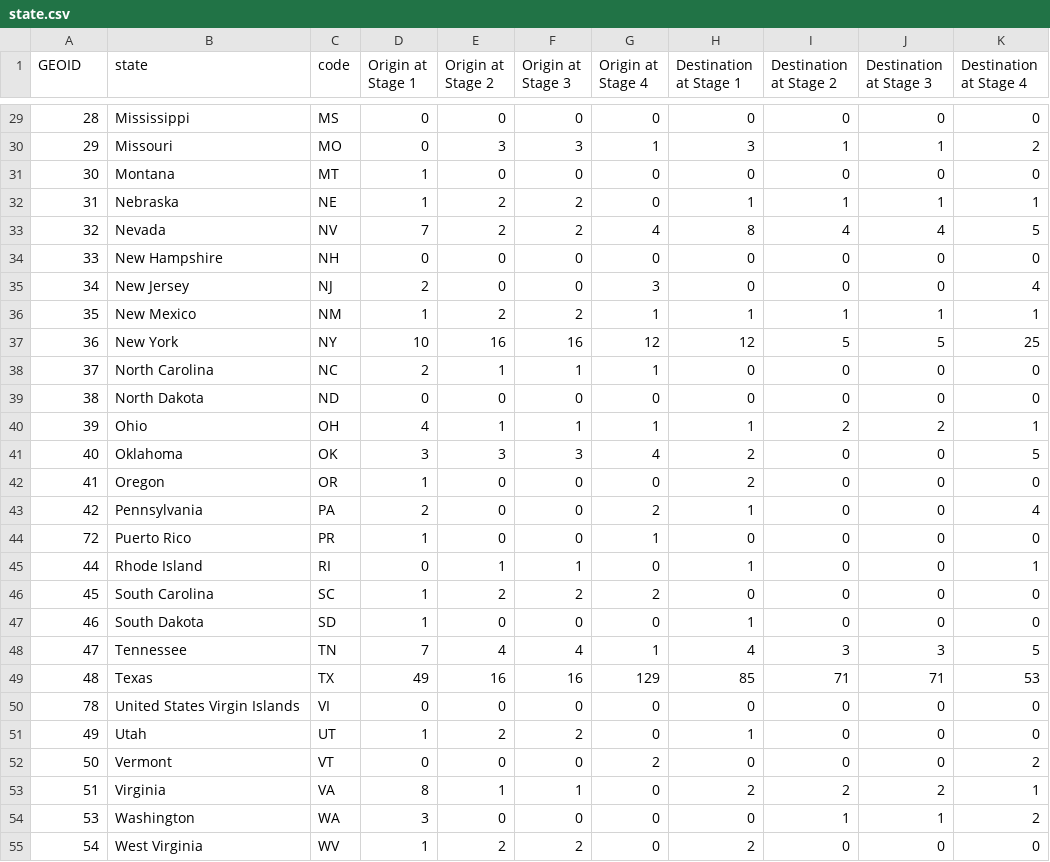
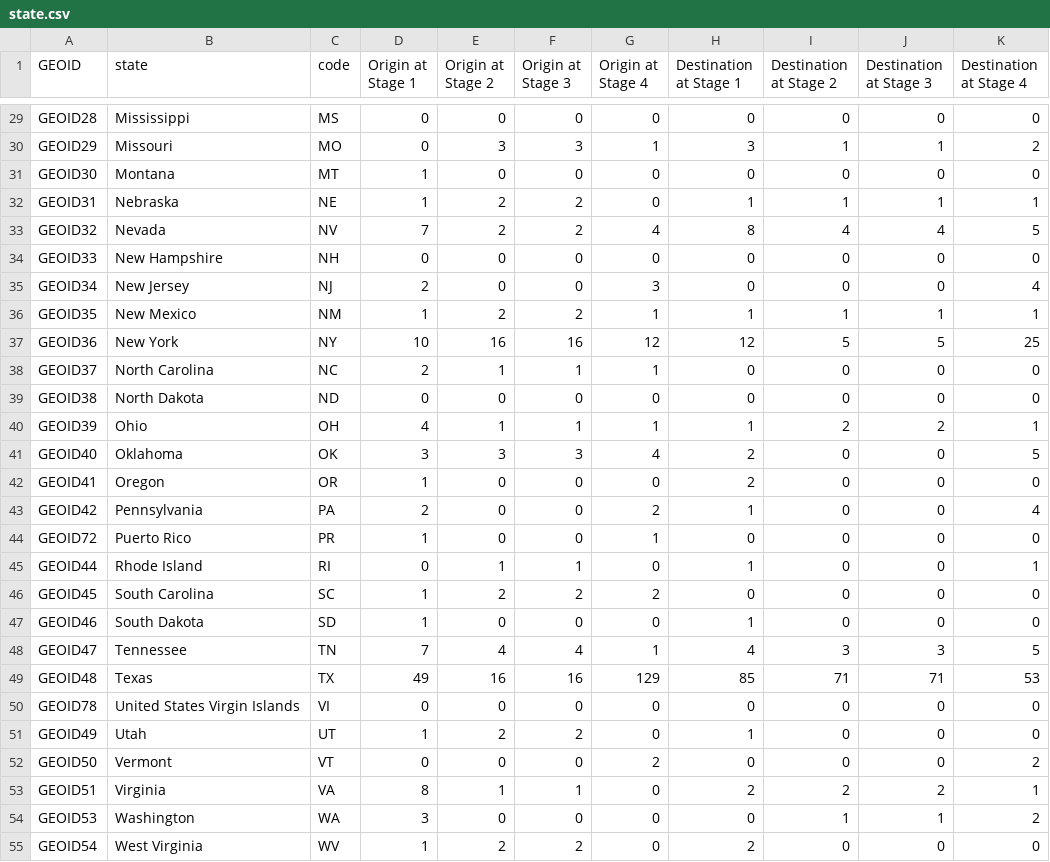
Before and after one commit to atlasguo/g575-lab2-d3, a CSV file: data/state.csv, drawn as a sheet; only a part is shown, gaps mark what is left out; the diff covers the shown part only.

```diff
--- a/data/state.csv
+++ b/data/state.csv
@@ -29,27 +29,27 @@ GEOID,state,code,Origin at Stage 1,Origin at Stage 2,Origin at Stage 3,Origin at
-28,Mississippi,MS,0,0,0,0,0,0,0,0
-29,Missouri,MO,0,3,3,1,3,1,1,2
-30,Montana,MT,1,0,0,0,0,0,0,0
-31,Nebraska,NE,1,2,2,0,1,1,1,1
-32,Nevada,NV,7,2,2,4,8,4,4,5
-33,New Hampshire,NH,0,0,0,0,0,0,0,0
-34,New Jersey,NJ,2,0,0,3,0,0,0,4
-35,New Mexico,NM,1,2,2,1,1,1,1,1
-36,New York,NY,10,16,16,12,12,5,5,25
-37,North Carolina,NC,2,1,1,1,0,0,0,0
-38,North Dakota,ND,0,0,0,0,0,0,0,0
-39,Ohio,OH,4,1,1,1,1,2,2,1
-40,Oklahoma,OK,3,3,3,4,2,0,0,5
-41,Oregon,OR,1,0,0,0,2,0,0,0
-42,Pennsylvania,PA,2,0,0,2,1,0,0,4
-72,Puerto Rico,PR,1,0,0,1,0,0,0,0
-44,Rhode Island,RI,0,1,1,0,1,0,0,1
-45,South Carolina,SC,1,2,2,2,0,0,0,0
-46,South Dakota,SD,1,0,0,0,1,0,0,0
-47,Tennessee,TN,7,4,4,1,4,3,3,5
-48,Texas,TX,49,16,16,129,85,71,71,53
-78,United States Virgin Islands,VI,0,0,0,0,0,0,0,0
-49,Utah,UT,1,2,2,0,1,0,0,0
-50,Vermont,VT,0,0,0,2,0,0,0,2
-51,Virginia,VA,8,1,1,0,2,2,2,1
-53,Washington,WA,3,0,0,0,0,1,1,2
-54,West Virginia,WV,1,2,2,0,2,0,0,0
+GEOID28,Mississippi,MS,0,0,0,0,0,0,0,0
+GEOID29,Missouri,MO,0,3,3,1,3,1,1,2
+GEOID30,Montana,MT,1,0,0,0,0,0,0,0
+GEOID31,Nebraska,NE,1,2,2,0,1,1,1,1
+GEOID32,Nevada,NV,7,2,2,4,8,4,4,5
+GEOID33,New Hampshire,NH,0,0,0,0,0,0,0,0
+GEOID34,New Jersey,NJ,2,0,0,3,0,0,0,4
+GEOID35,New Mexico,NM,1,2,2,1,1,1,1,1
+GEOID36,New York,NY,10,16,16,12,12,5,5,25
+GEOID37,North Carolina,NC,2,1,1,1,0,0,0,0
+GEOID38,North Dakota,ND,0,0,0,0,0,0,0,0
+GEOID39,Ohio,OH,4,1,1,1,1,2,2,1
+GEOID40,Oklahoma,OK,3,3,3,4,2,0,0,5
+GEOID41,Oregon,OR,1,0,0,0,2,0,0,0
+GEOID42,Pennsylvania,PA,2,0,0,2,1,0,0,4
+GEOID72,Puerto Rico,PR,1,0,0,1,0,0,0,0
+GEOID44,Rhode Island,RI,0,1,1,0,1,0,0,1
+GEOID45,South Carolina,SC,1,2,2,2,0,0,0,0
+GEOID46,South Dakota,SD,1,0,0,0,1,0,0,0
+GEOID47,Tennessee,TN,7,4,4,1,4,3,3,5
+GEOID48,Texas,TX,49,16,16,129,85,71,71,53
+GEOID78,United States Virgin Islands,VI,0,0,0,0,0,0,0,0
+GEOID49,Utah,UT,1,2,2,0,1,0,0,0
+GEOID50,Vermont,VT,0,0,0,2,0,0,0,2
+GEOID51,Virginia,VA,8,1,1,0,2,2,2,1
+GEOID53,Washington,WA,3,0,0,0,0,1,1,2
+GEOID54,West Virginia,WV,1,2,2,0,2,0,0,0
```
Also changed, not shown: 29 edited cells elsewhere in this file, 4 other files.
